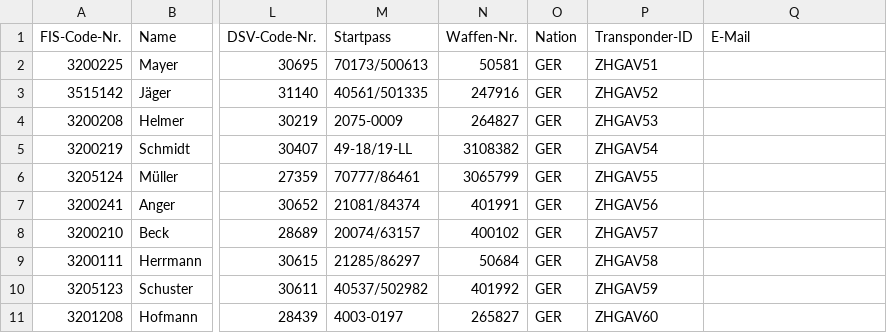
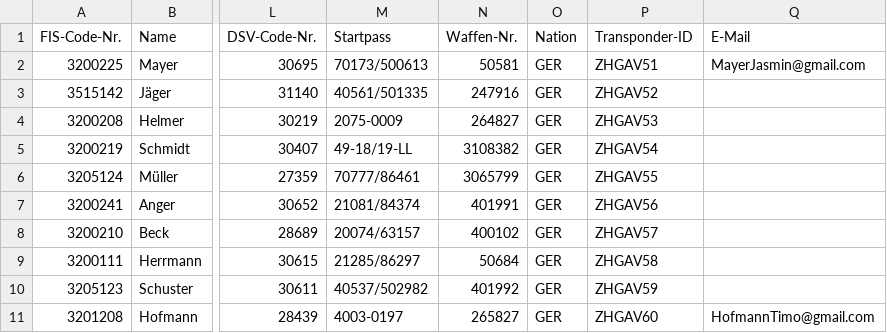
Before and after one commit to richtertoralf/Wettkampfanmeldung, a CSV file: VorlageMeldedatei.csv, drawn as a sheet; only a part is shown, gaps mark what is left out; the diff names each change by its address in the sheet, - before the commit and + after, or states it on an @@ line.

Commit message:
Update VorlageMeldedatei.csv

```diff
--- a/VorlageMeldedatei.csv
+++ b/VorlageMeldedatei.csv
-Q2 (E-Mail): (empty)
+Q2 (E-Mail): MayerJasmin@gmail.com
-Q11 (E-Mail): (empty)
+Q11 (E-Mail): HofmannTimo@gmail.com
```
